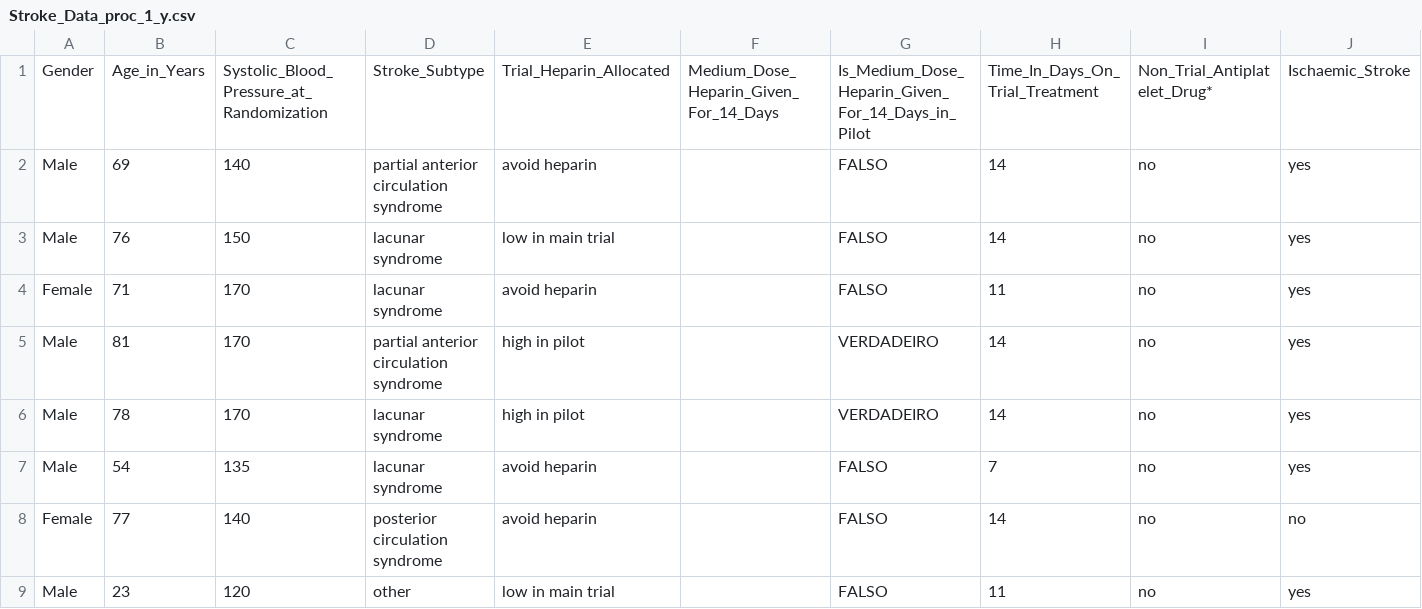
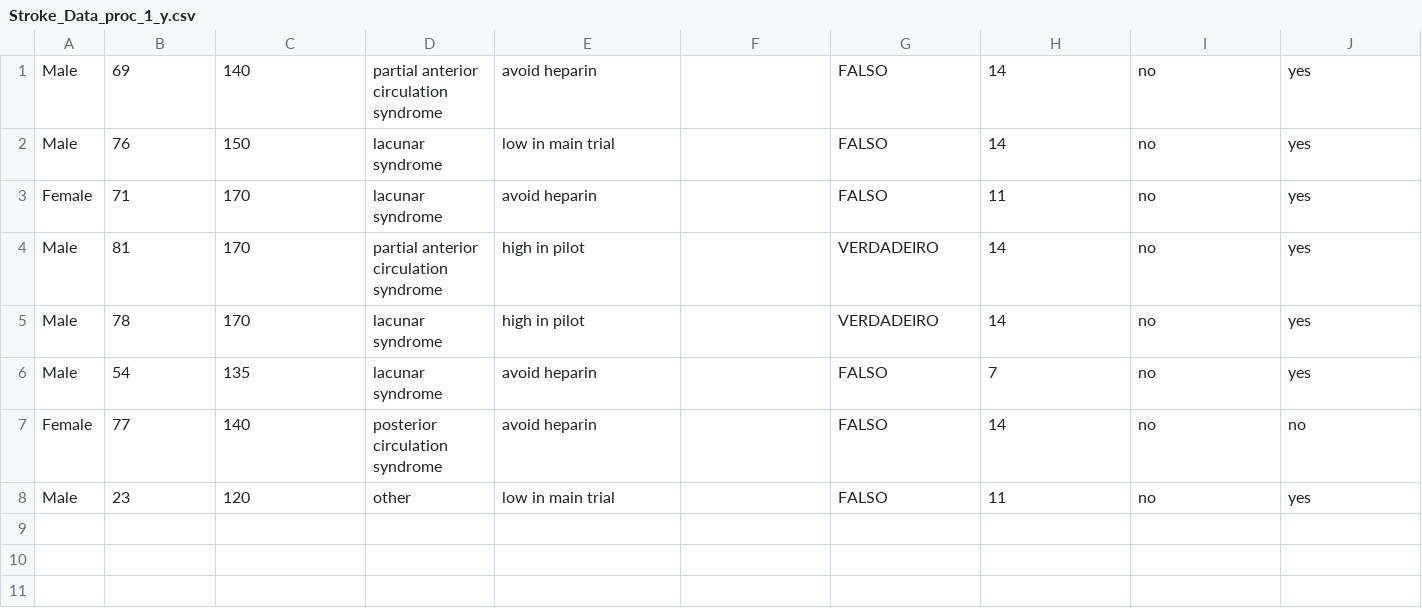
Before and after one commit to regivaldo717/C_A_D_S, a CSV file: data/external/Stroke_Data_proc_1_y.csv, drawn as a sheet; only a part is shown; rows hold the shown columns only; the diff names each change by its address in the sheet, - before the commit and + after, or states it on an @@ line.

Commit message:
Update Stroke_Data_proc_1_y.csv

```diff
--- a/data/external/Stroke_Data_proc_1_y.csv
+++ b/data/external/Stroke_Data_proc_1_y.csv
-row 1: Gender | Age_in_Years | Systolic_Blood_Pressure_at_Randomization | Stroke_Subtype | Trial_Heparin_Allocated | Medium_Dose_Heparin_Given_For_14_Days | Is_Medium_Dose_Heparin_Given_For_14_Days_in_Pilot | Time_In_Days_On_Trial_Treatment | Non_Trial_Antiplatelet_Drug* | Ischaemic_Stroke
```
